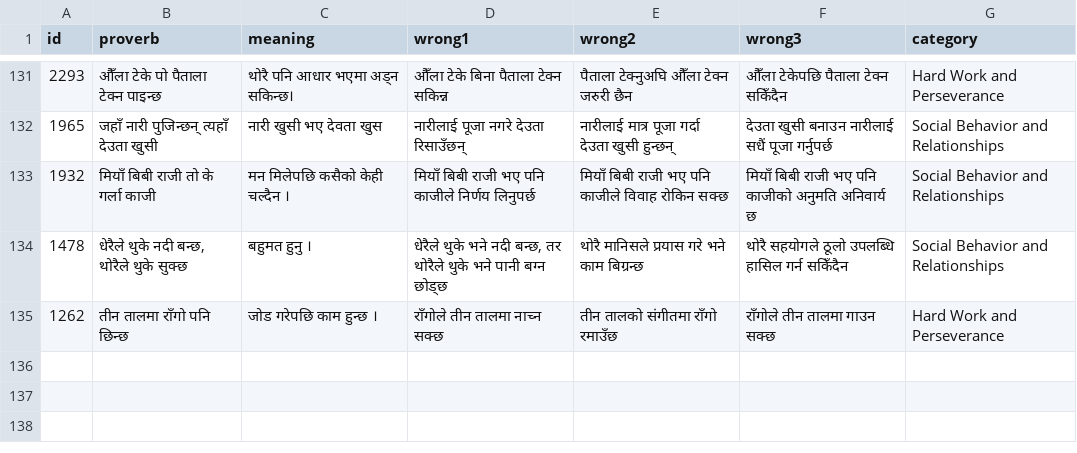
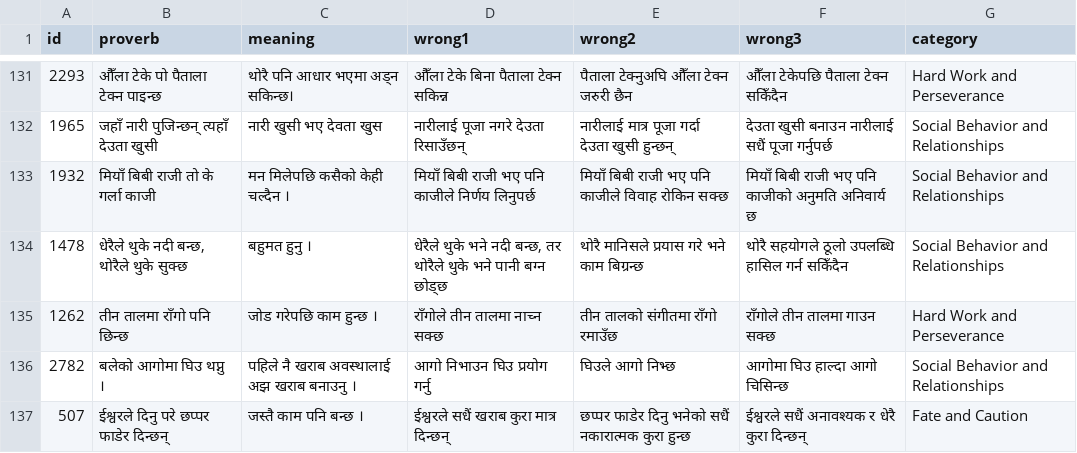
Before and after one commit to cluelesprogrammer/nepali-proverb-validator, a CSV file: jobs/74c02bfa-1a9d-4598-8685-9263491974bb/selected_answers.csv, drawn as a sheet; only a part is shown, gaps mark what is left out; the diff names each change by its address in the sheet, - before the commit and + after, or states it on an @@ line.

Commit message:
chore(data): session 74c02bfa-1a9d-4598-8685-9263491974bb @ 2026-07-24T12:22:55.278Z

```diff
--- a/jobs/74c02bfa-1a9d-4598-8685-9263491974bb/selected_answers.csv
+++ b/jobs/74c02bfa-1a9d-4598-8685-9263491974bb/selected_answers.csv
+row 136: 2782 | बलेको आगोमा घिउ थप्नु । | पहिले नै खराब अवस्थालाई अझ खराब बनाउनु । | आगो निभाउन घिउ प्रयोग गर्नु | घिउले आगो निभ्छ | आगोमा घिउ हाल्दा आगो चिसिन्छ | Social Behavior and Relationships
+row 137: 507 | ईश्वरले दिनु परे छप्पर फाडेर दिन्छन् | जस्तै काम पनि बन्छ । | ईश्वरले सधैं खराब कुरा मात्र दिन्छन् | छप्पर फाडेर दिनु भनेको सधैं नकारात्मक कुरा हुन्छ | ईश्वरले सधैं अनावश्यक र धेरै कुरा दिन्छन् | Fate and Caution
```
